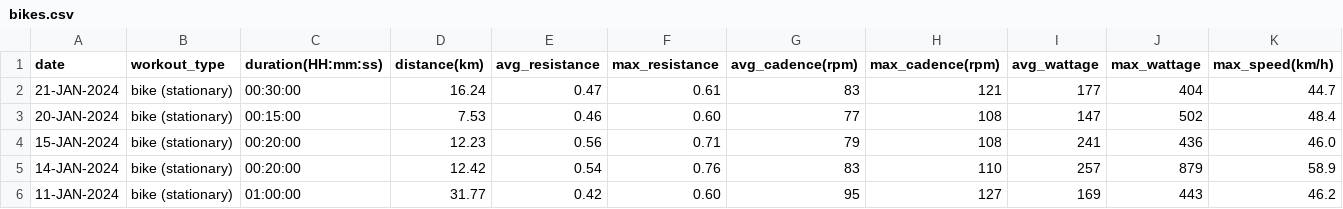
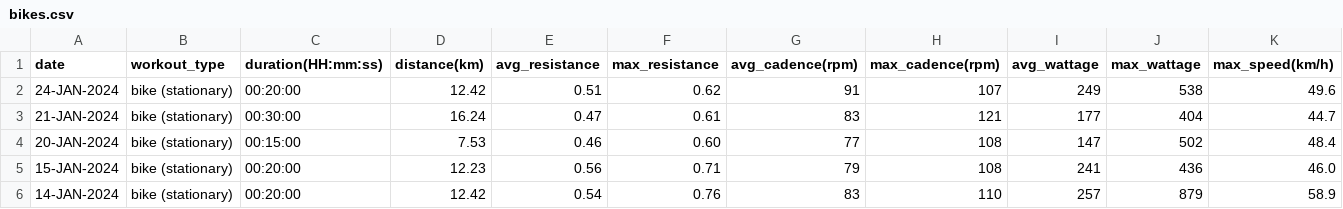
Before and after one commit to EricLeFort/ExerciseLog, a CSV file: data/bikes.csv, drawn as a sheet; only a part is shown; the shorter side is filled out with more unchanged rows; rows hold the shown columns only; the diff names each change by its address in the sheet, - before the commit and + after, or states it on an @@ line.

```diff
--- a/data/bikes.csv
+++ b/data/bikes.csv
+row 2: 24-JAN-2024 | bike (stationary) | 00:20:00 | 12.42 | 0.51 | 0.62 | 91 | 107 | 249 | 538 | 49.6
```
Also changed, not shown: data/health_metrics.csv, data/preds/resting_heart_rate_trendline.csv, 54 other files.
